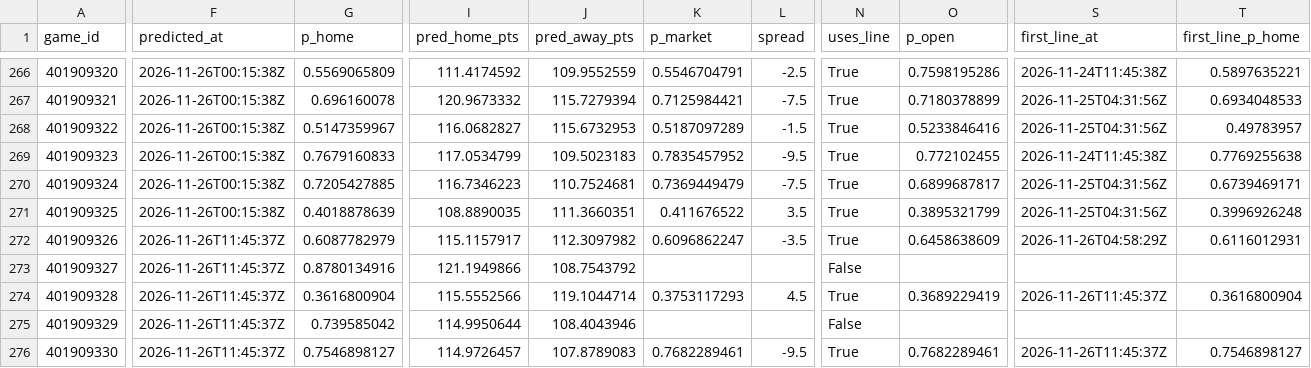
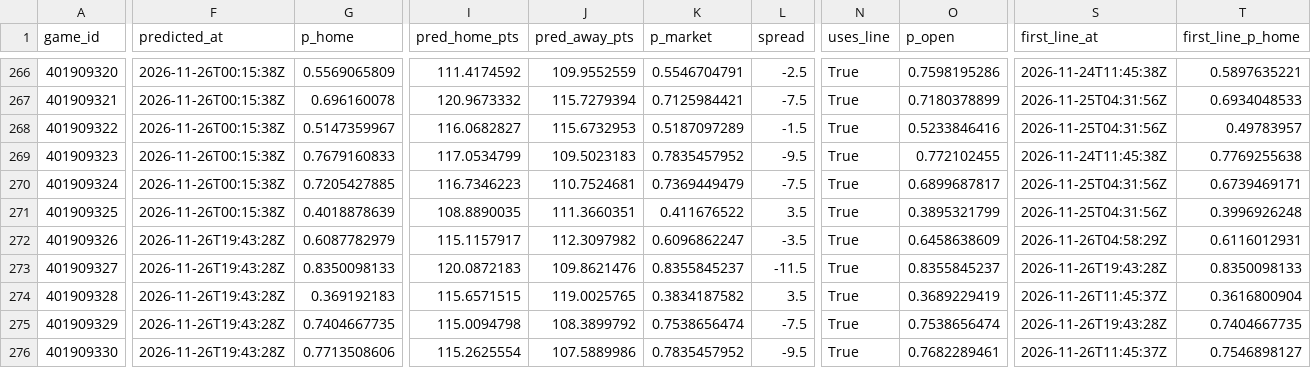
Before and after one commit to martinez-hub/nbaPredicts, a CSV file: data/predictions/2027.csv, drawn as a sheet; only a part is shown, gaps mark what is left out; the diff covers the shown part only; the diff names each change by its address in the sheet, - before the commit and + after, or states it on an @@ line.

```diff
--- a/data/predictions/2027.csv
+++ b/data/predictions/2027.csv
-F272:F276 (predicted_at): 2026-11-26T11:45:37Z
+F272:F276 (predicted_at): 2026-11-26T19:43:28Z
-G273 (p_home): 0.8780134916
+G273 (p_home): 0.8350098133
-I273 (pred_home_pts): 121.1949866
+I273 (pred_home_pts): 120.0872183
-J273 (pred_away_pts): 108.7543792
+J273 (pred_away_pts): 109.8621476
-K273 (p_market): (empty)
+K273 (p_market): 0.8355845237
-L273 (spread): (empty)
+L273 (spread): -11.5
-N273 (uses_line): False
+N273 (uses_line): True
-O273 (p_open): (empty)
+O273 (p_open): 0.8355845237
-S273 (first_line_at): (empty)
+S273 (first_line_at): 2026-11-26T19:43:28Z
-T273 (first_line_p_home): (empty)
+T273 (first_line_p_home): 0.8350098133
-G274 (p_home): 0.3616800904
+G274 (p_home): 0.369192183
-I274 (pred_home_pts): 115.5552566
+I274 (pred_home_pts): 115.6571515
-J274 (pred_away_pts): 119.1044714
+J274 (pred_away_pts): 119.0025765
-K274 (p_market): 0.3753117293
+K274 (p_market): 0.3834187582
-L274 (spread): 4.5
+L274 (spread): 3.5
-G275 (p_home): 0.739585042
+G275 (p_home): 0.7404667735
-I275 (pred_home_pts): 114.9950644
+I275 (pred_home_pts): 115.0094798
-J275 (pred_away_pts): 108.4043946
+J275 (pred_away_pts): 108.3899792
-K275 (p_market): (empty)
+K275 (p_market): 0.7538656474
-L275 (spread): (empty)
+L275 (spread): -7.5
-N275 (uses_line): False
+N275 (uses_line): True
-O275 (p_open): (empty)
+O275 (p_open): 0.7538656474
-S275 (first_line_at): (empty)
+S275 (first_line_at): 2026-11-26T19:43:28Z
-T275 (first_line_p_home): (empty)
+T275 (first_line_p_home): 0.7404667735
-G276 (p_home): 0.7546898127
+G276 (p_home): 0.7713508606
-I276 (pred_home_pts): 114.9726457
+I276 (pred_home_pts): 115.2625554
-J276 (pred_away_pts): 107.8789083
+J276 (pred_away_pts): 107.5889986
-K276 (p_market): 0.7682289461
+K276 (p_market): 0.7835457952
```
Also changed, not shown: 65 edited cells elsewhere in this file, data/player_predictions/2027.csv, 1 other file.
